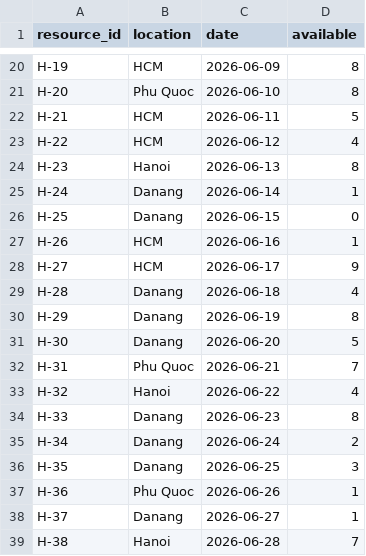
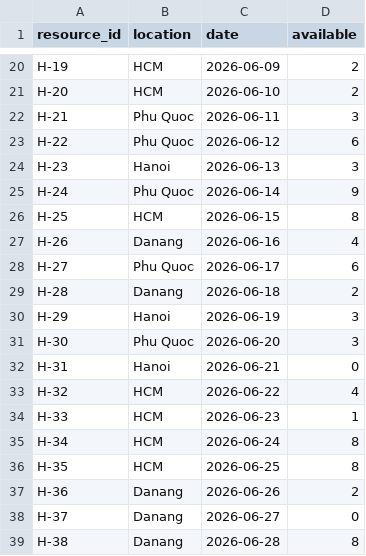
Before and after one commit to TranXuanLuong8/CSDLPhanTan, a CSV file: simulator/data/Hotel_Rooms.csv, drawn as a sheet; only a part is shown, gaps mark what is left out; the diff covers the shown part only; the diff names each change by its address in the sheet, - before the commit and + after, or states it on an @@ line.

```diff
--- a/simulator/data/Hotel_Rooms.csv
+++ b/simulator/data/Hotel_Rooms.csv
-D20:D21 (available): 8
+D20:D21 (available): 2
-B21 (location): Phu Quoc
+B21 (location): HCM
-B22:B23 (location): HCM
+B22:B23 (location): Phu Quoc
-D22 (available): 5
+D22 (available): 3
-D23 (available): 4
+D23 (available): 6
-D24 (available): 8
+D24 (available): 3
-B25 (location): Danang
+B25 (location): Phu Quoc
-D25 (available): 1
+D25 (available): 9
-B26 (location): Danang
+B26 (location): HCM
-D26 (available): 0
+D26 (available): 8
-B27 (location): HCM
+B27 (location): Danang
-D27 (available): 1
+D27 (available): 4
-B28 (location): HCM
+B28 (location): Phu Quoc
-D28 (available): 9
+D28 (available): 6
-D29 (available): 4
+D29 (available): 2
-B30 (location): Danang
+B30 (location): Hanoi
-D30 (available): 8
+D30 (available): 3
-B31 (location): Danang
+B31 (location): Phu Quoc
-D31 (available): 5
+D31 (available): 3
-B32 (location): Phu Quoc
+B32 (location): Hanoi
-D32 (available): 7
+D32 (available): 0
-B33 (location): Hanoi
+B33 (location): HCM
-B34:B36 (location): Danang
+B34:B36 (location): HCM
-D34 (available): 8
+D34 (available): 1
-D35 (available): 2
+D35 (available): 8
-D36 (available): 3
+D36 (available): 8
-B37 (location): Phu Quoc
+B37 (location): Danang
-D37 (available): 1
+D37 (available): 2
-D38 (available): 1
+D38 (available): 0
-B39 (location): Hanoi
+B39 (location): Danang
-D39 (available): 7
+D39 (available): 8
```
Also changed, not shown: 140 edited cells elsewhere in this file, simulator/data/Car_Rentals.csv, simulator/data/Flight_Seats.csv.
